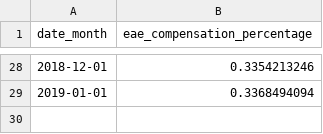
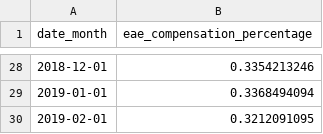
Before and after one commit to dialoguemd/tap-hubspot, a CSV file: data/data_eae_compensation_percentage_monthly.csv, drawn as a sheet; only a part is shown, gaps mark what is left out.

Commit message:
chore: add cac seed data (#249)

```diff
--- a/data/data_eae_compensation_percentage_monthly.csv
+++ b/data/data_eae_compensation_percentage_monthly.csv
@@ -29 +29,2 @@ date_month,eae_compensation_percentage
 2019-01-01,0.3368494094
+2019-02-01,0.3212091095
```
Also changed, not shown: data/data_finance_rampup_costs.csv.
